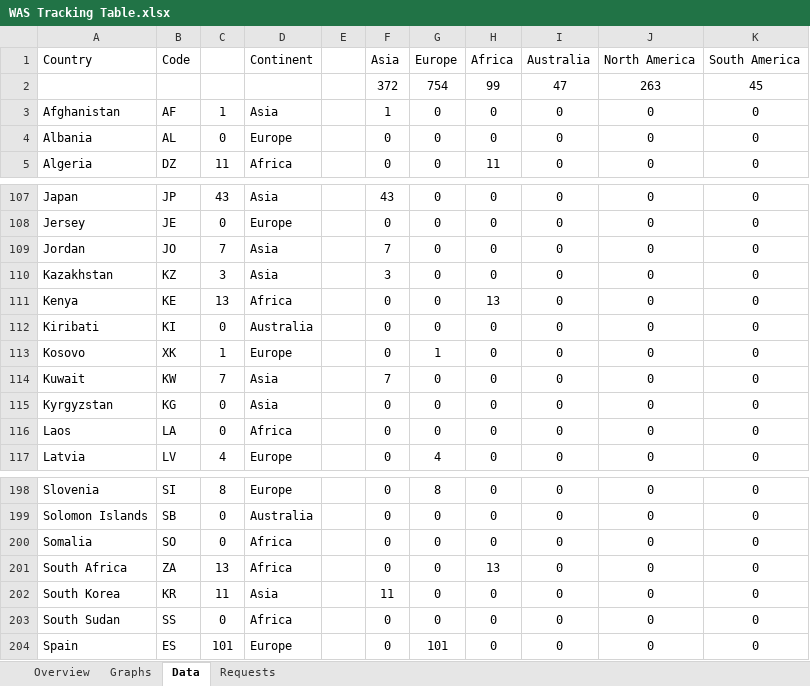
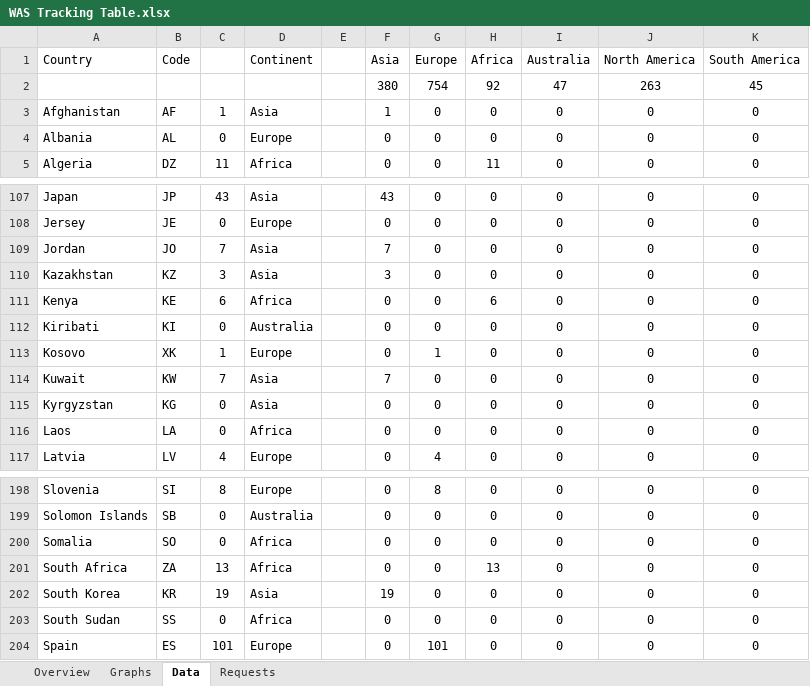
Before and after one commit to RvP93/WorldAirlinersSet, an Excel workbook: documentation/WAS Tracking Table.xlsx, sheet Data, drawn as a sheet; only a part is shown, gaps mark what is left out; values as stored, in another font and other column widths than the file's, no borders; charts and pictures not drawn; the diff names each change by its address in the sheet, - before the commit and + after, or states it on an @@ line.

```diff
--- a/documentation/WAS Tracking Table.xlsx (sheet Data)
+++ b/documentation/WAS Tracking Table.xlsx (sheet Data)
-F2 (Asia): 372
+F2 (Asia): 380
-H2 (Africa): 99
+H2 (Africa): 92
-C111: 13
+C111: 6
-H111 (Africa): 13
+H111 (Africa): 6
-C202: 11
+C202: 19
-F202 (Asia): 11
+F202 (Asia): 19
```
Also changed, not shown: sheet Overview, sheet Graphs, charts or pictures, 2 other files.
